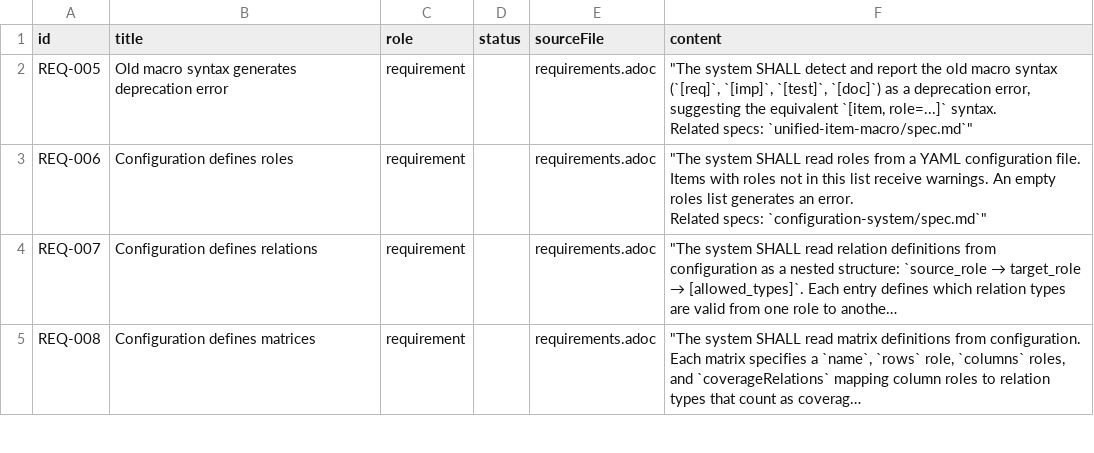
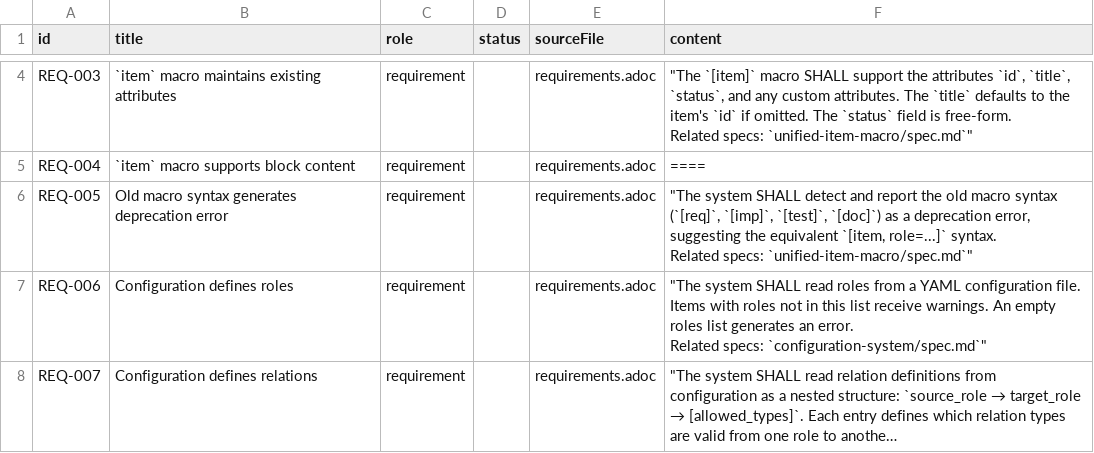
Before and after one commit to rattermeyer/antora-tracer, a CSV file: examples/modules/ROOT/attachments/traceability/nodes.csv, drawn as a sheet; only a part is shown, gaps mark what is left out; the shorter side is filled out with more unchanged rows; long unchanged cells end in …; the diff covers the shown part only.

Commit message:
Fix -- delimiter matching: require newlines around delimiter
The -- open block delimiter was matching inside PlantUML -->
arrows, causing the parser to truncate diagram content. This
lost 23 architecture relationships and 4 items.

Fix: use regex /\n(--|====)\n/ to match delimiters only when
alone on a line. PlantUML arrows like 'antora --> main_ext'
are no longer treated as closing delimiters.

Result: 48 items, 85 relationships (was 44/62). Architecture
coverage back to 66.7% (was 43.8%).

```diff
--- a/examples/modules/ROOT/attachments/traceability/nodes.csv
+++ b/examples/modules/ROOT/attachments/traceability/nodes.csv
@@ -2 +10,5 @@ id,title,role,status,sourceFile,content
+REQ-003,`item` macro maintains existing attributes,requirement,,requirements.adoc,"""The `[item]` macro SHALL support the attributes `id`, `title`, `status`, and any custom attributes. The `title` defaults to the item's `id` if omitted. The `status` field is free-form.
+
+Related specs: `unified-item-macro/spec.md`"""
+REQ-004,`item` macro supports block content,requirement,,requirements.adoc,====
 REQ-005,Old macro syntax generates deprecation error,requirement,,requirements.adoc,"""The system SHALL detect and report the old macro syntax (`[req]`, `[imp]`, `[test]`, `[doc]`) as a deprecation error, suggesting the equivalent `[item, role=...]` syntax.
```
Also changed, not shown: 2 added rows and 5 edited cells elsewhere in this file, examples/modules/ROOT/attachments/traceability/matrix-requirements-architecture.csv, examples/modules/ROOT/attachments/traceability/matrix-requirements-tests.csv, 6 other files.
